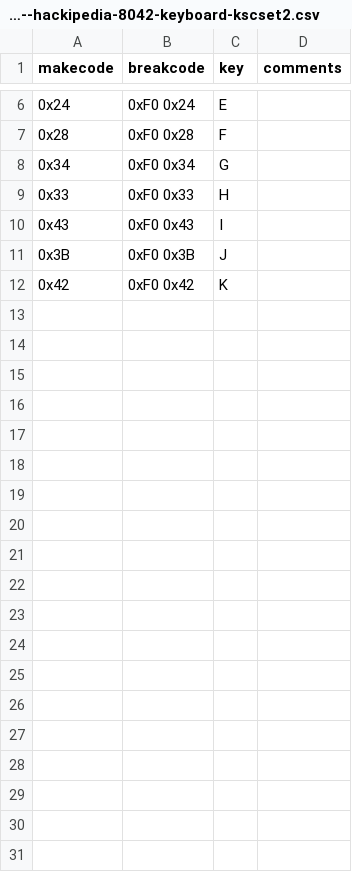
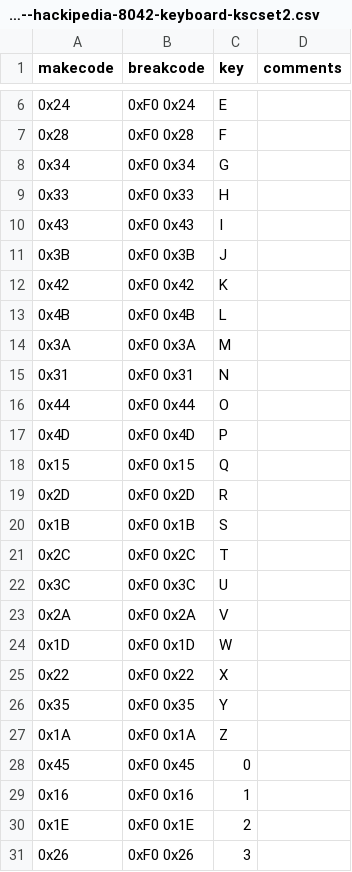
Before and after one commit to joncampbell123/a-pile-of-documentation, a CSV file: tables/keyboard/ibm/ibm-keyboard-scan-code-2--hackipedia-org--hackipedia-8042-keyboard-kscset2.csv, drawn as a sheet; only a part is shown, gaps mark what is left out; the diff covers the shown part only; the diff names each change by its address in the sheet, - before the commit and + after, or states it on an @@ line.

Commit message:
more

```diff
--- a/tables/keyboard/ibm/ibm-keyboard-scan-code-2--hackipedia-org--hackipedia-8042-keyboard-kscset2.csv
+++ b/tables/keyboard/ibm/ibm-keyboard-scan-code-2--hackipedia-org--hackipedia-8042-keyboard-kscset2.csv
+row 13: 0x4B | 0xF0 0x4B | L
+row 14: 0x3A | 0xF0 0x3A | M
+row 15: 0x31 | 0xF0 0x31 | N
+row 16: 0x44 | 0xF0 0x44 | O
+row 17: 0x4D | 0xF0 0x4D | P
+row 18: 0x15 | 0xF0 0x15 | Q
+row 19: 0x2D | 0xF0 0x2D | R
+row 20: 0x1B | 0xF0 0x1B | S
+row 21: 0x2C | 0xF0 0x2C | T
+row 22: 0x3C | 0xF0 0x3C | U
+row 23: 0x2A | 0xF0 0x2A | V
+row 24: 0x1D | 0xF0 0x1D | W
+row 25: 0x22 | 0xF0 0x22 | X
+row 26: 0x35 | 0xF0 0x35 | Y
+row 27: 0x1A | 0xF0 0x1A | Z
+row 28: 0x45 | 0xF0 0x45 | 0
+row 29: 0x16 | 0xF0 0x16 | 1
+row 30: 0x1E | 0xF0 0x1E | 2
+row 31: 0x26 | 0xF0 0x26 | 3
```
Also changed, not shown: 25 added rows elsewhere in this file.
